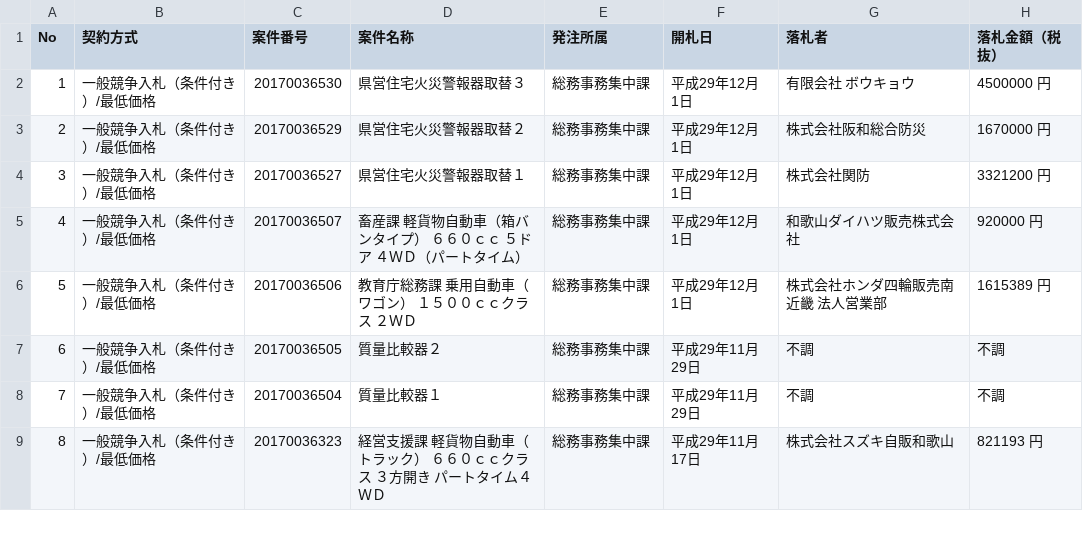
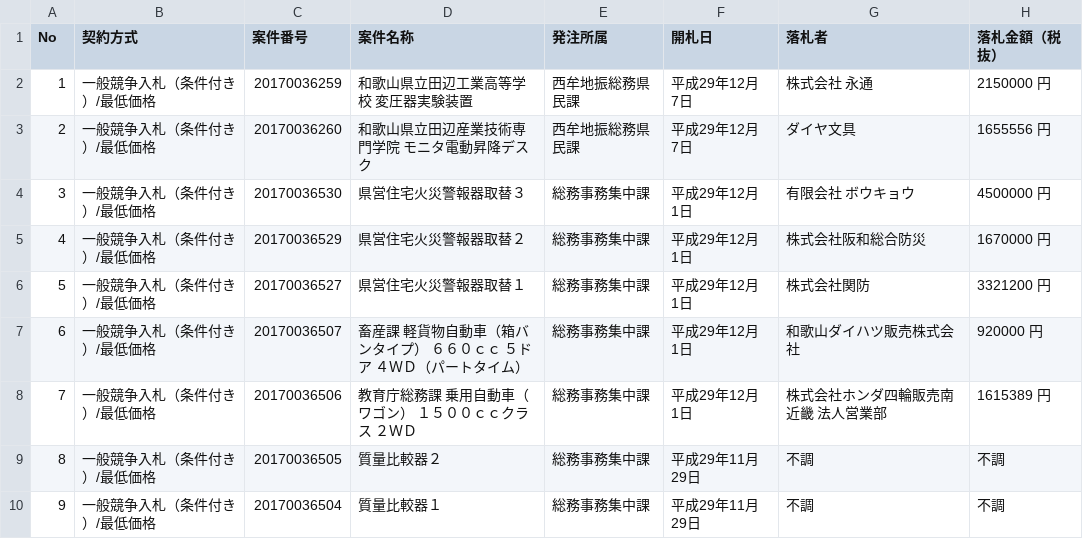
Before and after one commit to wakayama-pref-org/Goods-e-procurement-system_Bid_Result_List, a CSV file: csv/goods-e-procurement-system_bid_result_list.csv, drawn as a sheet; only a part is shown; the shorter side is filled out with more unchanged rows; addresses are those after the commit; the diff names each change by its address in the sheet, - before the commit and + after, or states it on an @@ line.

```diff
--- a/csv/goods-e-procurement-system_bid_result_list.csv
+++ b/csv/goods-e-procurement-system_bid_result_list.csv
+row 2: 1 | 一般競争入札（条件付き）/最低価格 | 20170036259 | 和歌山県立田辺工業高等学校 変圧器実験装置 | 西牟地振総務県民課 | 平成29年12月 7日 | 株式会社 永通 | 2150000 円
+row 3: 2 | 一般競争入札（条件付き）/最低価格 | 20170036260 | 和歌山県立田辺産業技術専門学院 モニタ電動昇降デスク | 西牟地振総務県民課 | 平成29年12月 7日 | ダイヤ文具 | 1655556 円
@@ column A (No) renumbered from row 4 down @@
```
Also changed, not shown: 1 other file.
